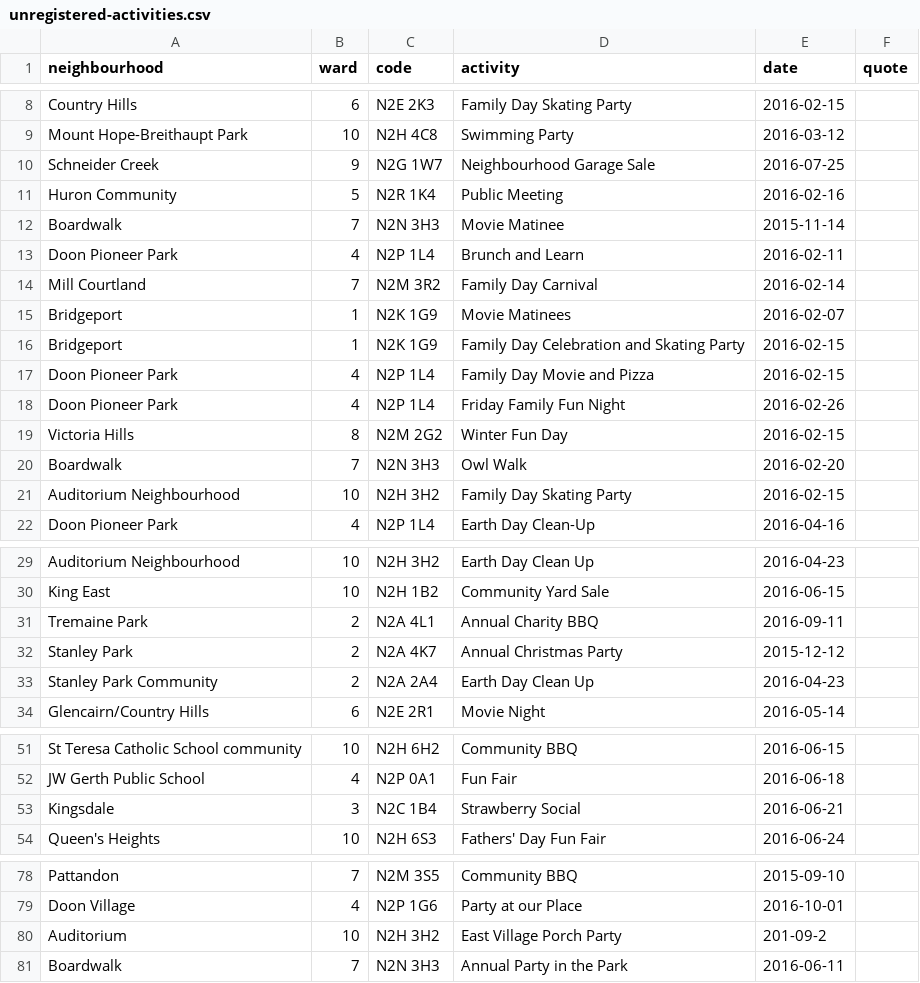
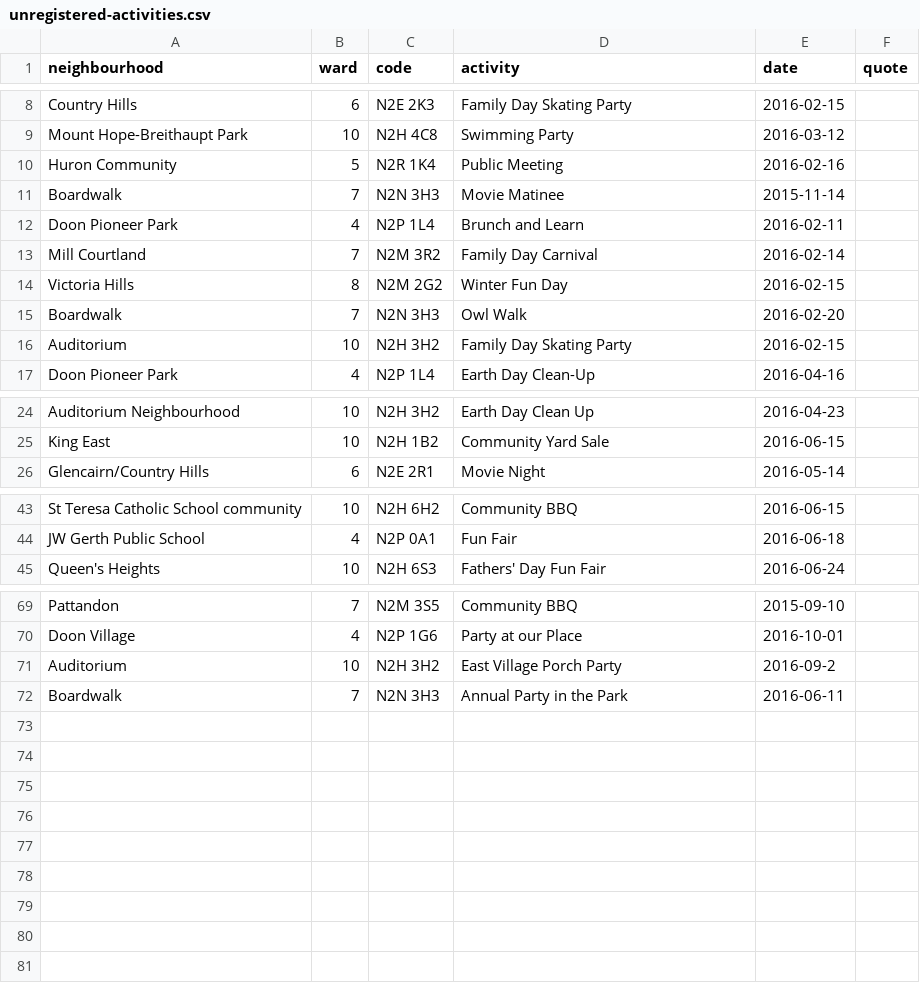
Before and after one commit to info-waterloo-region/festival-of-neighbourhoods, a CSV file: _data/unregistered-activities.csv, drawn as a sheet; only a part is shown, gaps mark what is left out.

Commit message:
Typos

```diff
--- a/_data/unregistered-activities.csv
+++ b/_data/unregistered-activities.csv
@@ -9,3 +9,2 @@
 "Mount Hope-Breithaupt Park",10,"N2H 4C8","Swimming Party","2016-03-12",""
-"Schneider Creek",9,"N2G 1W7","Neighbourhood Garage Sale","2016-07-25",""
 "Huron Community",5,"N2R 1K4","Public Meeting","2016-02-16",""
@@ -14,9 +13,5 @@
 "Mill Courtland",7,"N2M 3R2","Family Day Carnival","2016-02-14",""
-"Bridgeport",1,"N2K 1G9","Movie Matinees","2016-02-07",""
-"Bridgeport",1,"N2K 1G9","Family Day Celebration and Skating Party","2016-02-15",""
-"Doon Pioneer Park",4,"N2P 1L4","Family Day Movie and Pizza","2016-02-15",""
-"Doon Pioneer Park",4,"N2P 1L4","Friday Family Fun Night","2016-02-26",""
 "Victoria Hills",8,"N2M 2G2","Winter Fun Day","2016-02-15",""
 "Boardwalk",7,"N2N 3H3","Owl Walk","2016-02-20",""
-"Auditorium Neighbourhood",10,"N2H 3H2","Family Day Skating Party","2016-02-15",""
+"Auditorium",10,"N2H 3H2","Family Day Skating Party","2016-02-15",""
 "Doon Pioneer Park",4,"N2P 1L4","Earth Day Clean-Up","2016-04-16",""
@@ -30,5 +25,2 @@
 "King East",10,"N2H 1B2","Community Yard Sale","2016-06-15",""
-"Tremaine Park",2,"N2A 4L1","Annual Charity BBQ","2016-09-11",""
-"Stanley Park",2,"N2A 4K7","Annual Christmas Party","2015-12-12",""
-"Stanley Park Community",2,"N2A 2A4","Earth Day Clean Up","2016-04-23",""
 "Glencairn/Country Hills",6,"N2E 2R1","Movie Night","2016-05-14",""
@@ -52,3 +44,2 @@
 "JW Gerth Public School",4,"N2P 0A1","Fun Fair","2016-06-18",""
-"Kingsdale",3,"N2C 1B4","Strawberry Social","2016-06-21",""
 "Queen's Heights",10,"N2H 6S3","Fathers' Day Fun Fair","2016-06-24",""
@@ -79,3 +70,3 @@
 "Doon Village",4,"N2P 1G6","Party at our Place","2016-10-01",""
-"Auditorium",10,"N2H 3H2","East Village Porch Party","201-09-2",""
+"Auditorium",10,"N2H 3H2","East Village Porch Party","2016-09-2",""
 "Boardwalk",7,"N2N 3H3","Annual Party in the Park","2016-06-11",""
```
Also changed, not shown: _data/registered-activities.csv.
